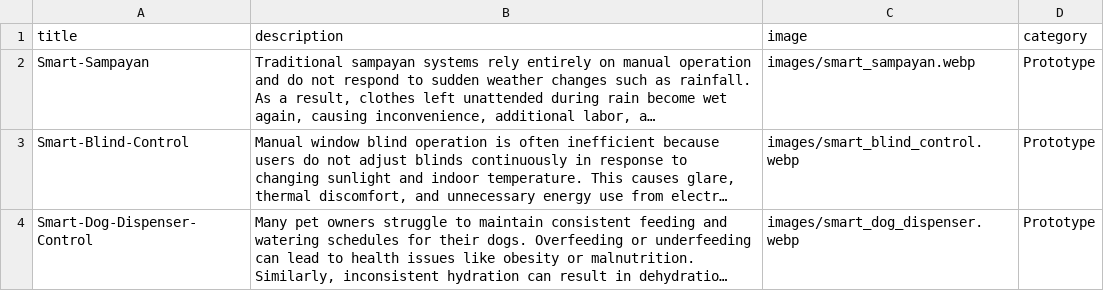
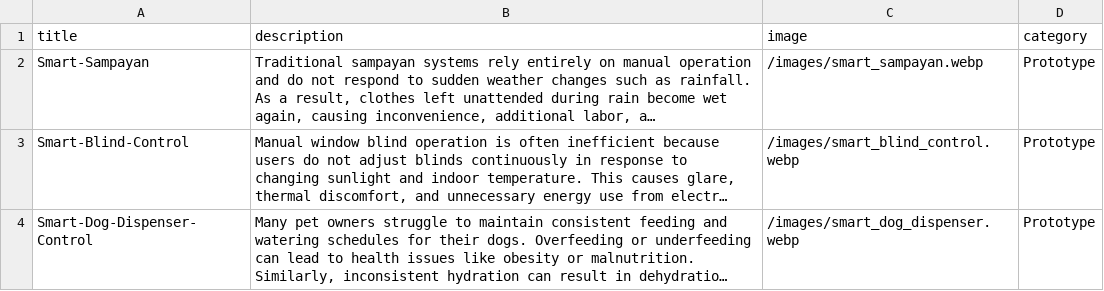
Before and after one commit to innovators-coder/The-Innovators-Lab, a CSV file: insights.csv, drawn as a sheet; long unchanged cells end in …; the diff names each change by its address in the sheet, - before the commit and + after, or states it on an @@ line.

Commit message:
Update insights.csv

```diff
--- a/insights.csv
+++ b/insights.csv
-C2 (image): images/smart_sampayan.webp
+C2 (image): /images/smart_sampayan.webp
-C3 (image): images/smart_blind_control.webp
+C3 (image): /images/smart_blind_control.webp
-C4 (image): images/smart_dog_dispenser.webp
+C4 (image): /images/smart_dog_dispenser.webp
```
